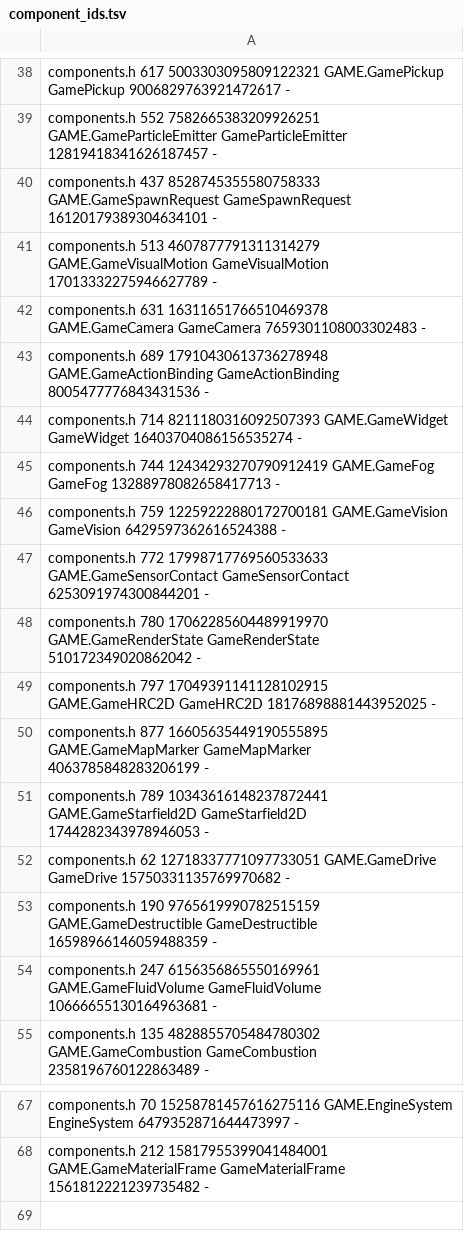
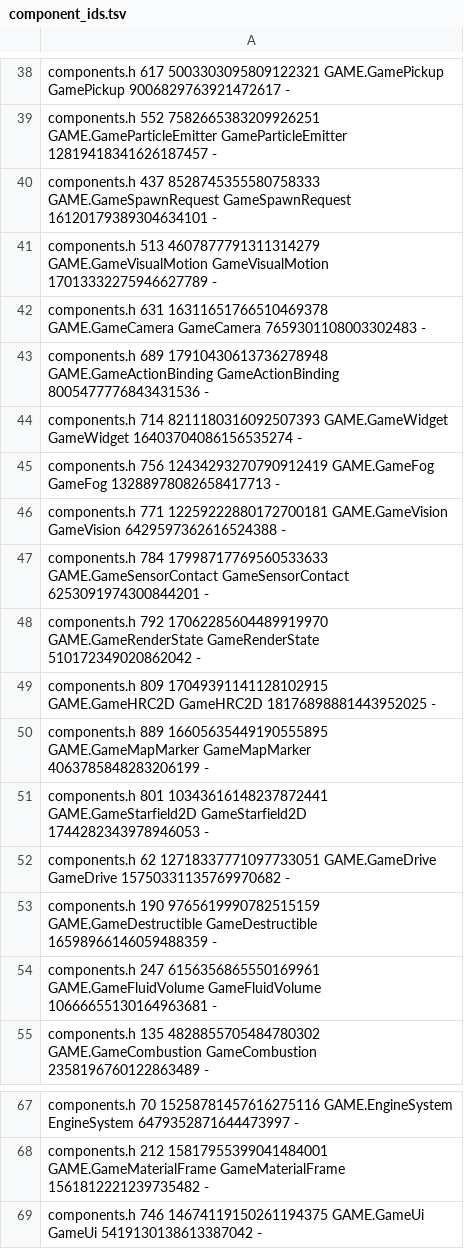
Before and after one commit to waldnercharles/chibi, a TSV file: src/runtime/component_ids.tsv, drawn as a sheet; only a part is shown, gaps mark what is left out.

```diff
--- a/src/runtime/component_ids.tsv
+++ b/src/runtime/component_ids.tsv
@@ -44,9 +44,9 @@ components.h 689 17910430613736278948 GAME.GameActionBinding GameActionBinding 8
 components.h 714 8211180316092507393 GAME.GameWidget GameWidget 16403704086156535274 -
-components.h 744 12434293270790912419 GAME.GameFog GameFog 13288978082658417713 -
-components.h 759 12259222880172700181 GAME.GameVision GameVision 6429597362616524388 -
-components.h 772 17998717769560533633 GAME.GameSensorContact GameSensorContact 6253091974300844201 -
-components.h 780 17062285604489919970 GAME.GameRenderState GameRenderState 510172349020862042 -
-components.h 797 17049391141128102915 GAME.GameHRC2D GameHRC2D 18176898881443952025 -
-components.h 877 16605635449190555895 GAME.GameMapMarker GameMapMarker 4063785848283206199 -
-components.h 789 10343616148237872441 GAME.GameStarfield2D GameStarfield2D 1744282343978946053 -
+components.h 756 12434293270790912419 GAME.GameFog GameFog 13288978082658417713 -
+components.h 771 12259222880172700181 GAME.GameVision GameVision 6429597362616524388 -
+components.h 784 17998717769560533633 GAME.GameSensorContact GameSensorContact 6253091974300844201 -
+components.h 792 17062285604489919970 GAME.GameRenderState GameRenderState 510172349020862042 -
+components.h 809 17049391141128102915 GAME.GameHRC2D GameHRC2D 18176898881443952025 -
+components.h 889 16605635449190555895 GAME.GameMapMarker GameMapMarker 4063785848283206199 -
+components.h 801 10343616148237872441 GAME.GameStarfield2D GameStarfield2D 1744282343978946053 -
 components.h 62 12718337771097733051 GAME.GameDrive GameDrive 15750331135769970682 -
@@ -68 +68,2 @@ components.h 70 15258781457616275116 GAME.EngineSystem EngineSystem 647935287164
 components.h 212 15817955399041484001 GAME.GameMaterialFrame GameMaterialFrame 1561812221239735482 -
+components.h 746 14674119150261194375 GAME.GameUi GameUi 5419130138613387042 -
```
Also changed, not shown: 10 other files.
